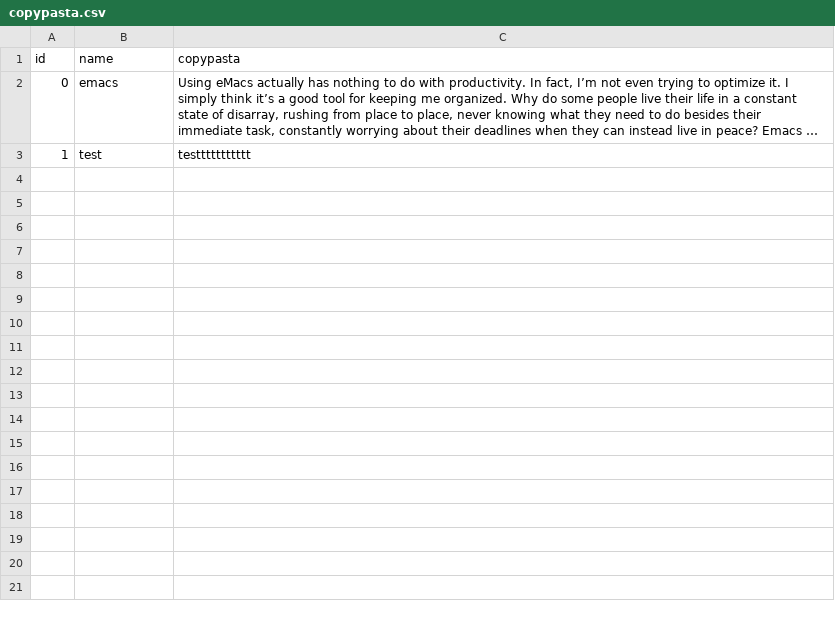
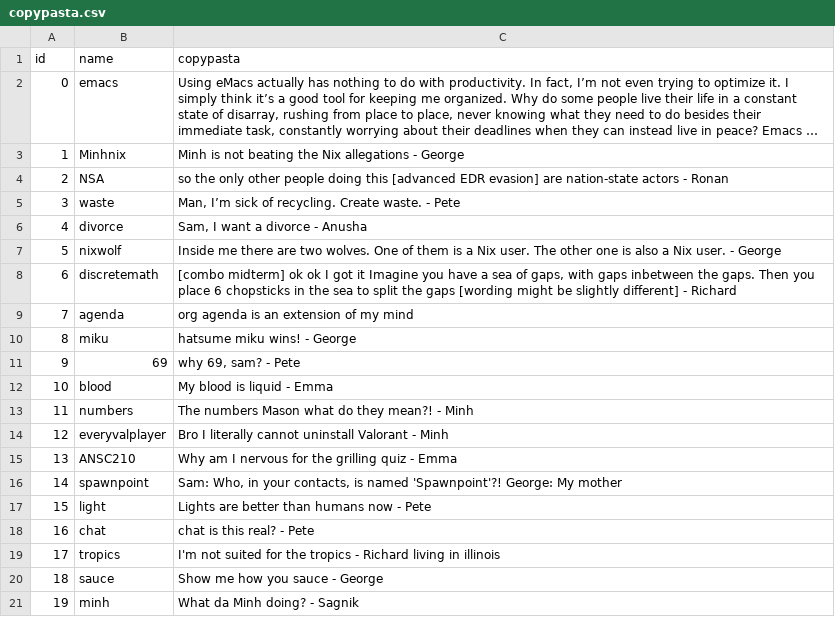
Before and after one commit to sigpwny/pwnybot, a CSV file: cogs/copypasta/copypasta.csv, drawn as a sheet; only a part is shown; long unchanged cells end in …; the diff covers the shown part only; the diff names each change by its address in the sheet, - before the commit and + after, or states it on an @@ line.

Commit message:
Update copypasta.csv

```diff
--- a/cogs/copypasta/copypasta.csv
+++ b/cogs/copypasta/copypasta.csv
-B3 (name): test
+B3 (name): Minhnix
-C3 (copypasta): testtttttttttt
+C3 (copypasta): Minh is not beating the Nix allegations - George
+row 4: 2 | NSA | so the only other people doing this [advanced EDR evasion] are nation-state actors - Ronan
+row 5: 3 | waste | Man, I’m sick of recycling. Create waste. - Pete
+row 6: 4 | divorce | Sam, I want a divorce - Anusha
+row 7: 5 | nixwolf | Inside me there are two wolves. One of them is a Nix user. The other one is also a Nix user. - George
+row 8: 6 | discretemath | [combo midterm] ok ok I got it Imagine you have a sea of gaps, with gaps inbetween the gaps. Then you place 6 chopsticks in the sea to split the gaps [wording might be slightly different] - Richard
+row 9: 7 | agenda | org agenda is an extension of my mind
+row 10: 8 | miku | hatsume miku wins! - George
+row 11: 9 | 69 | why 69, sam? - Pete
+row 12: 10 | blood | My blood is liquid - Emma
+row 13: 11 | numbers | The numbers Mason what do they mean?! - Minh
+row 14: 12 | everyvalplayer | Bro I literally cannot uninstall Valorant - Minh
+row 15: 13 | ANSC210 | Why am I nervous for the grilling quiz - Emma
+row 16: 14 | spawnpoint | Sam: Who, in your contacts, is named 'Spawnpoint'?! George: My mother
+row 17: 15 | light | Lights are better than humans now - Pete
+row 18: 16 | chat | chat is this real? - Pete
+row 19: 17 | tropics | I'm not suited for the tropics - Richard living in illinois
+row 20: 18 | sauce | Show me how you sauce - George
+row 21: 19 | minh | What da Minh doing? - Sagnik
```
Also changed, not shown: 12 added rows elsewhere in this file.
